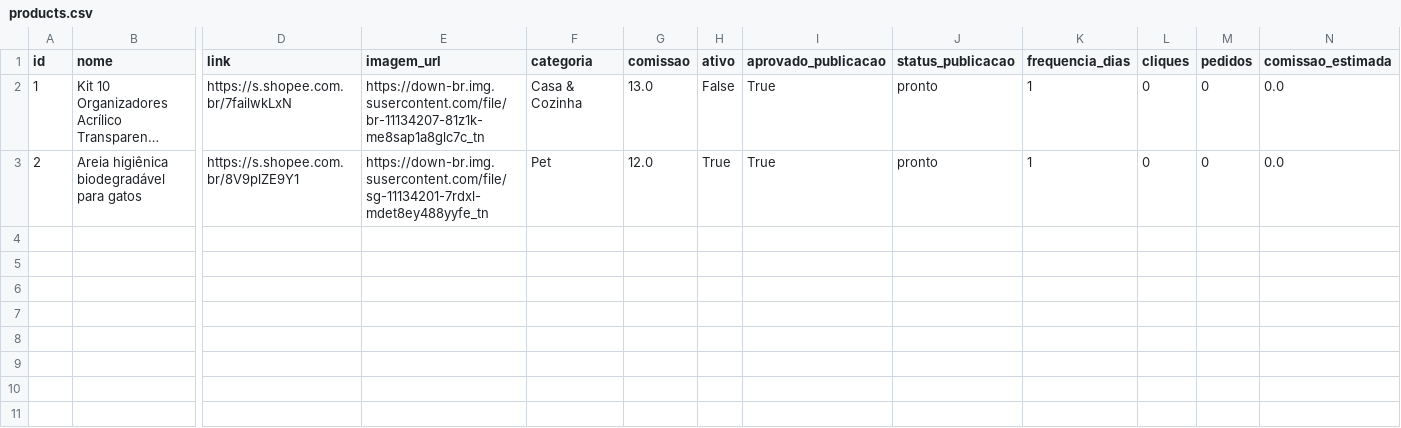
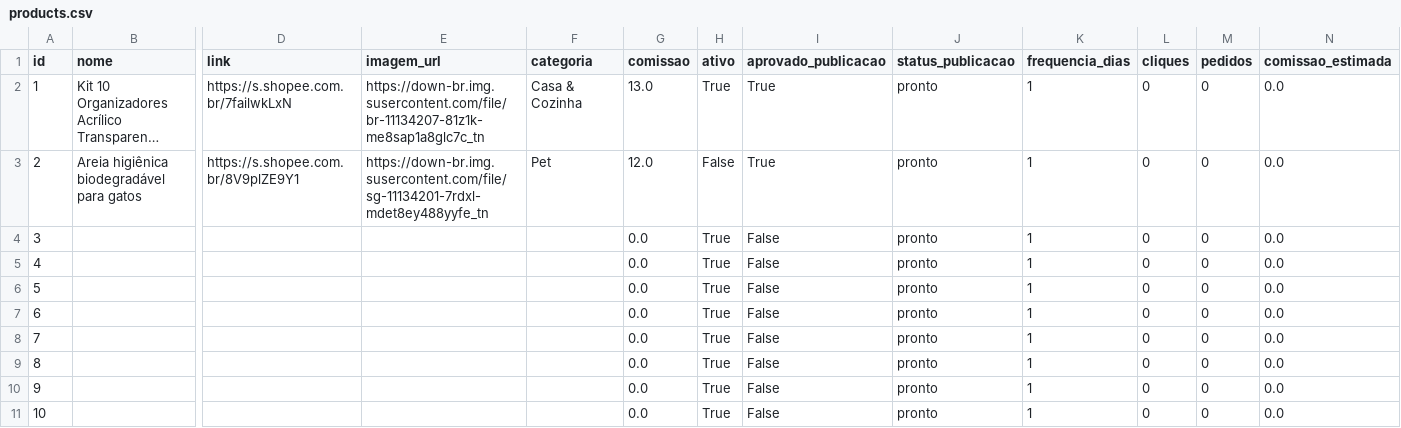
Before and after one commit to Lucas10-GIT/axadinhos-vippe-bot, a CSV file: data/products.csv, drawn as a sheet; only a part is shown, gaps mark what is left out; long unchanged cells end in …; rows hold the shown columns only; the diff names each change by its address in the sheet, - before the commit and + after, or states it on an @@ line.

Commit message:
Atualiza base de produtos

```diff
--- a/data/products.csv
+++ b/data/products.csv
-H2 (ativo): False
+H2 (ativo): True
-H3 (ativo): True
+H3 (ativo): False
+row 4: 3 |  |  |  |  | 0.0 | True | False | pronto | 1 | 0 | 0 | 0.0
+row 5: 4 |  |  |  |  | 0.0 | True | False | pronto | 1 | 0 | 0 | 0.0
+row 6: 5 |  |  |  |  | 0.0 | True | False | pronto | 1 | 0 | 0 | 0.0
+row 7: 6 |  |  |  |  | 0.0 | True | False | pronto | 1 | 0 | 0 | 0.0
+row 8: 7 |  |  |  |  | 0.0 | True | False | pronto | 1 | 0 | 0 | 0.0
+row 9: 8 |  |  |  |  | 0.0 | True | False | pronto | 1 | 0 | 0 | 0.0
+row 10: 9 |  |  |  |  | 0.0 | True | False | pronto | 1 | 0 | 0 | 0.0
+row 11: 10 |  |  |  |  | 0.0 | True | False | pronto | 1 | 0 | 0 | 0.0
```
